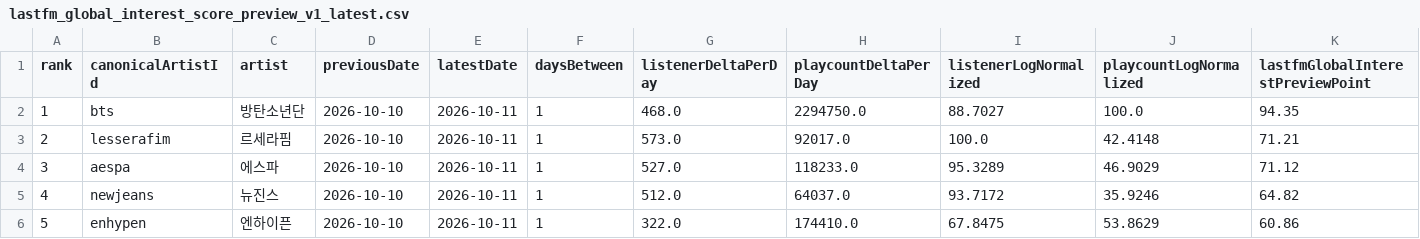
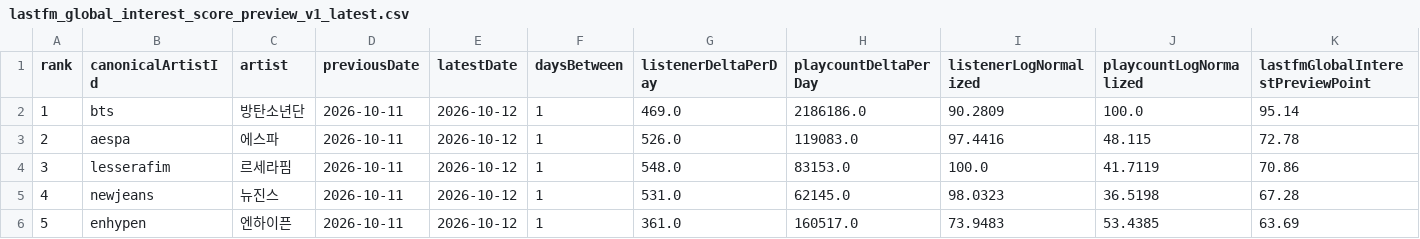
Before and after one commit to kpopmaker/fandex, a CSV file: data/lastfm-cloud/lastfm_global_interest_score_preview_v1_latest.csv, drawn as a sheet; only a part is shown; the diff covers the shown part only; the diff names each change by its address in the sheet, - before the commit and + after, or states it on an @@ line.

```diff
--- a/data/lastfm-cloud/lastfm_global_interest_score_preview_v1_latest.csv
+++ b/data/lastfm-cloud/lastfm_global_interest_score_preview_v1_latest.csv
-D2:D6 (previousDate): 2026-10-10
+D2:D6 (previousDate): 2026-10-11
-E2:E6 (latestDate): 2026-10-11
+E2:E6 (latestDate): 2026-10-12
-G2 (listenerDeltaPerDay): 468.0
+G2 (listenerDeltaPerDay): 469.0
-H2 (playcountDeltaPerDay): 2294750.0
+H2 (playcountDeltaPerDay): 2186186.0
-I2 (listenerLogNormalized): 88.7027
+I2 (listenerLogNormalized): 90.2809
-K2 (lastfmGlobalInterestPreviewPoint): 94.35
+K2 (lastfmGlobalInterestPreviewPoint): 95.14
-B3 (canonicalArtistId): lesserafim
+B3 (canonicalArtistId): aespa
-C3 (artist): 르세라핌
+C3 (artist): 에스파
-G3 (listenerDeltaPerDay): 573.0
+G3 (listenerDeltaPerDay): 526.0
-H3 (playcountDeltaPerDay): 92017.0
+H3 (playcountDeltaPerDay): 119083.0
-I3 (listenerLogNormalized): 100.0
+I3 (listenerLogNormalized): 97.4416
-J3 (playcountLogNormalized): 42.4148
+J3 (playcountLogNormalized): 48.115
-K3 (lastfmGlobalInterestPreviewPoint): 71.21
+K3 (lastfmGlobalInterestPreviewPoint): 72.78
-B4 (canonicalArtistId): aespa
+B4 (canonicalArtistId): lesserafim
-C4 (artist): 에스파
+C4 (artist): 르세라핌
-G4 (listenerDeltaPerDay): 527.0
+G4 (listenerDeltaPerDay): 548.0
-H4 (playcountDeltaPerDay): 118233.0
+H4 (playcountDeltaPerDay): 83153.0
-I4 (listenerLogNormalized): 95.3289
+I4 (listenerLogNormalized): 100.0
-J4 (playcountLogNormalized): 46.9029
+J4 (playcountLogNormalized): 41.7119
-K4 (lastfmGlobalInterestPreviewPoint): 71.12
+K4 (lastfmGlobalInterestPreviewPoint): 70.86
-G5 (listenerDeltaPerDay): 512.0
+G5 (listenerDeltaPerDay): 531.0
-H5 (playcountDeltaPerDay): 64037.0
+H5 (playcountDeltaPerDay): 62145.0
-I5 (listenerLogNormalized): 93.7172
+I5 (listenerLogNormalized): 98.0323
-J5 (playcountLogNormalized): 35.9246
+J5 (playcountLogNormalized): 36.5198
-K5 (lastfmGlobalInterestPreviewPoint): 64.82
+K5 (lastfmGlobalInterestPreviewPoint): 67.28
-G6 (listenerDeltaPerDay): 322.0
+G6 (listenerDeltaPerDay): 361.0
-H6 (playcountDeltaPerDay): 174410.0
+H6 (playcountDeltaPerDay): 160517.0
-I6 (listenerLogNormalized): 67.8475
+I6 (listenerLogNormalized): 73.9483
-J6 (playcountLogNormalized): 53.8629
+J6 (playcountLogNormalized): 53.4385
-K6 (lastfmGlobalInterestPreviewPoint): 60.86
+K6 (lastfmGlobalInterestPreviewPoint): 63.69
```
Also changed, not shown: 113 edited cells elsewhere in this file, data/lastfm-cloud/lastfm_artist_interest_history_v1.csv, data/lastfm-cloud/lastfm_global_interest_delta_v1_latest.csv, 1 other file.
